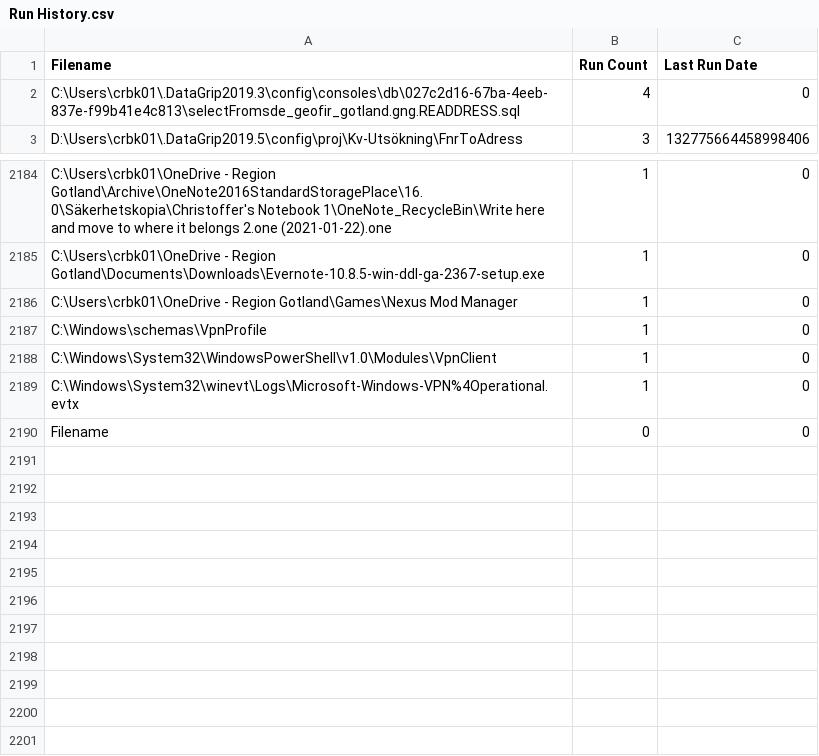
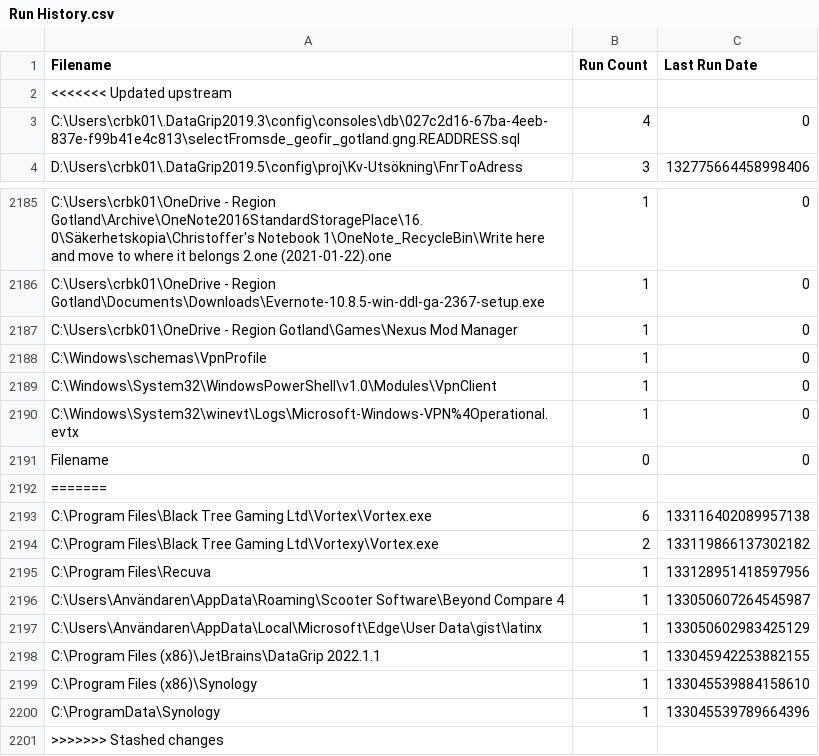
Before and after one commit to perXautomatik/dotfiles, a CSV file: AppData/Roaming/Everything/Run History.csv, drawn as a sheet; only a part is shown, gaps mark what is left out; the diff names each change by its address in the sheet, - before the commit and + after, or states it on an @@ line.

```diff
--- a/AppData/Roaming/Everything/Run History.csv
+++ b/AppData/Roaming/Everything/Run History.csv
+row 2: <<<<<<< Updated upstream
+row 2192: =======
+row 2193: C:\Program Files\Black Tree Gaming Ltd\Vortex\Vortex.exe | 6 | 133116402089957138
+row 2194: C:\Program Files\Black Tree Gaming Ltd\Vortexy\Vortex.exe | 2 | 133119866137302182
+row 2195: C:\Program Files\Recuva | 1 | 133128951418597956
+row 2196: C:\Users\Användaren\AppData\Roaming\Scooter Software\Beyond Compare 4 | 1 | 133050607264545987
+row 2197: C:\Users\Användaren\AppData\Local\Microsoft\Edge\User Data\gist\latinx | 1 | 133050602983425129
+row 2198: C:\Program Files (x86)\JetBrains\DataGrip 2022.1.1 | 1 | 133045942253882155
+row 2199: C:\Program Files (x86)\Synology | 1 | 133045539884158610
+row 2200: C:\ProgramData\Synology | 1 | 133045539789664396
+row 2201: >>>>>>> Stashed changes
```
Also changed, not shown: 1 other file.
